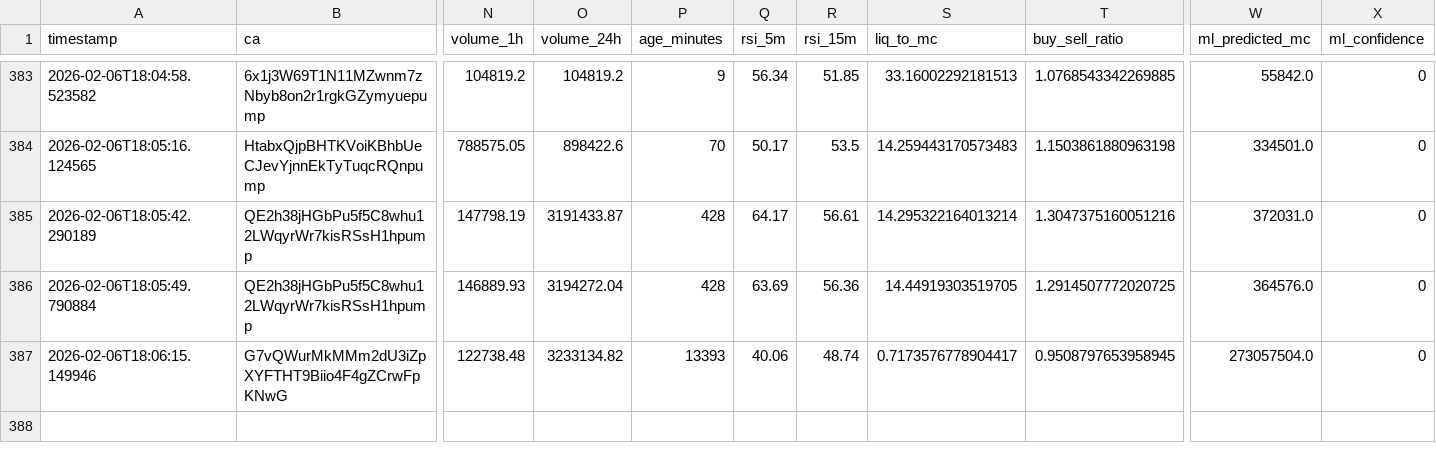
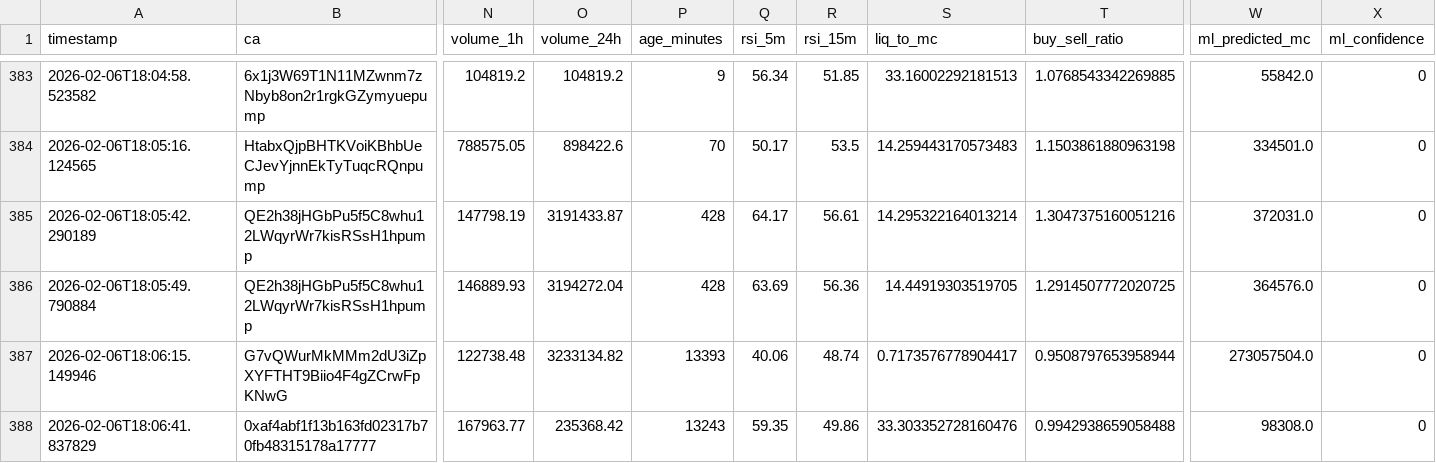
Before and after one commit to chandanm-cpu/meme-trading-tool, a CSV file: coin_data.csv, drawn as a sheet; only a part is shown, gaps mark what is left out; rows hold the shown columns only; the diff names each change by its address in the sheet, - before the commit and + after, or states it on an @@ line.

Commit message:
update data

```diff
--- a/coin_data.csv
+++ b/coin_data.csv
-T387 (buy_sell_ratio): 0.9508797653958945
+T387 (buy_sell_ratio): 0.9508797653958944
+row 388: 2026-02-06T18:06:41.837829 | 0xaf4abf1f13b163fd02317b70fb48315178a17777 | 167963.77 | 235368.42 | 13243 | 59.35 | 49.86 | 33.303352728160476 | 0.9942938659058488 | 98308.0 | 0
```
